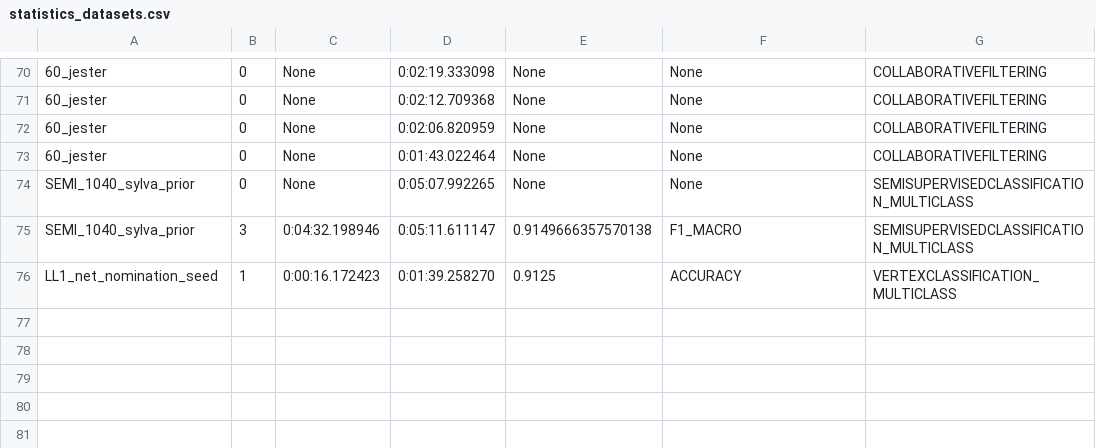
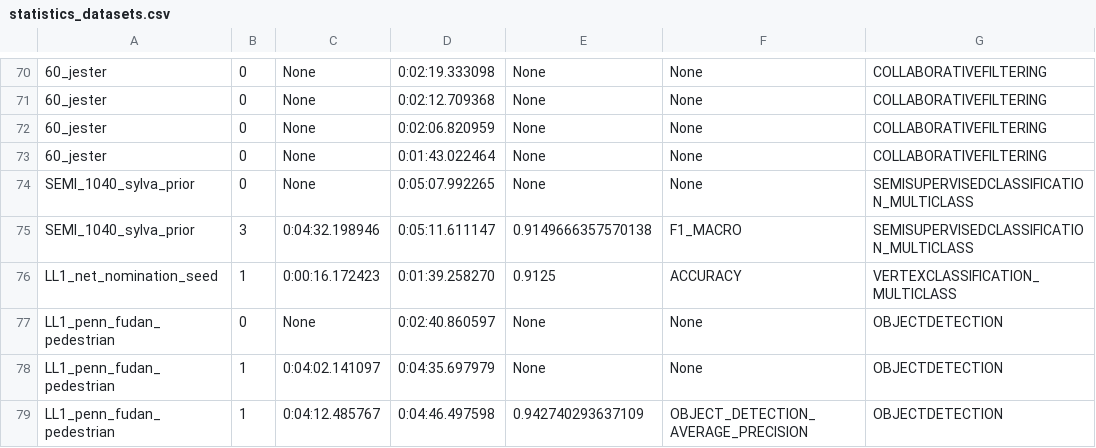
Before and after one commit to VIDA-NYU/alphad3m, a CSV file: resource/statistics_datasets.csv, drawn as a sheet; only a part is shown, gaps mark what is left out.

Commit message:
Add ObjectDetection to the grammar

```diff
--- a/resource/statistics_datasets.csv
+++ b/resource/statistics_datasets.csv
@@ -76 +76,4 @@ SEMI_1040_sylva_prior	3	0:04:32.198946	0:05:11.611147	0.9149666357570138	F1_MACR
 LL1_net_nomination_seed	1	0:00:16.172423	0:01:39.258270	0.9125	ACCURACY	VERTEXCLASSIFICATION_MULTICLASS
+LL1_penn_fudan_pedestrian	0	None	0:02:40.860597	None	None	OBJECTDETECTION
+LL1_penn_fudan_pedestrian	1	0:04:02.141097	0:04:35.697979	None	None	OBJECTDETECTION
+LL1_penn_fudan_pedestrian	1	0:04:12.485767	0:04:46.497598	0.942740293637109	OBJECT_DETECTION_AVERAGE_PRECISION	OBJECTDETECTION
```
Also changed, not shown: 7 other files.
